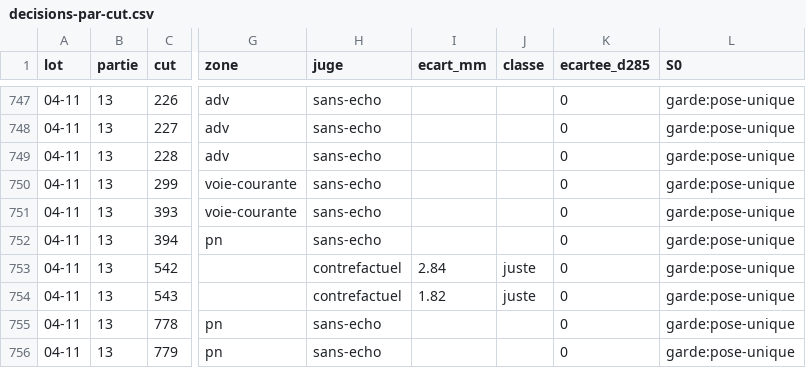
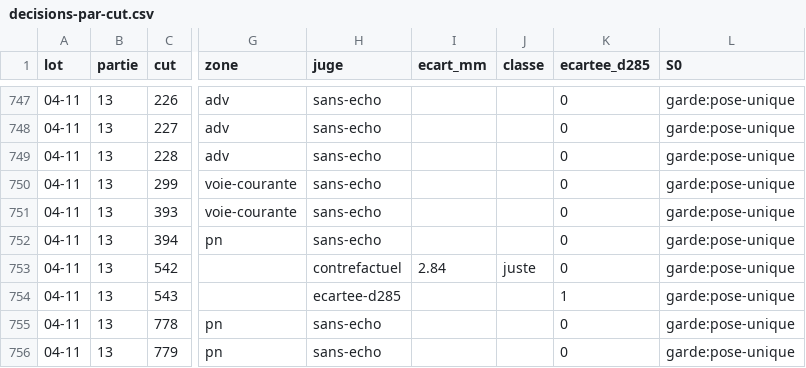
Before and after one commit to StoryNow30/banane, a CSV file: chantiers/CH-099/sorties/decisions-par-cut.csv, drawn as a sheet; only a part is shown, gaps mark what is left out; the diff names each change by its address in the sheet, - before the commit and + after, or states it on an @@ line.

```diff
--- a/chantiers/CH-099/sorties/decisions-par-cut.csv
+++ b/chantiers/CH-099/sorties/decisions-par-cut.csv
-H754 (juge): contrefactuel
+H754 (juge): ecartee-d285
-I754 (ecart_mm): 1.82
+I754 (ecart_mm): (empty)
-J754 (classe): juste
+J754 (classe): (empty)
-K754 (ecartee_d285): 0
+K754 (ecartee_d285): 1
```
Also changed, not shown: chantiers/CH-099/sorties/seconde-chance-par-cut.csv, 5 other files.
